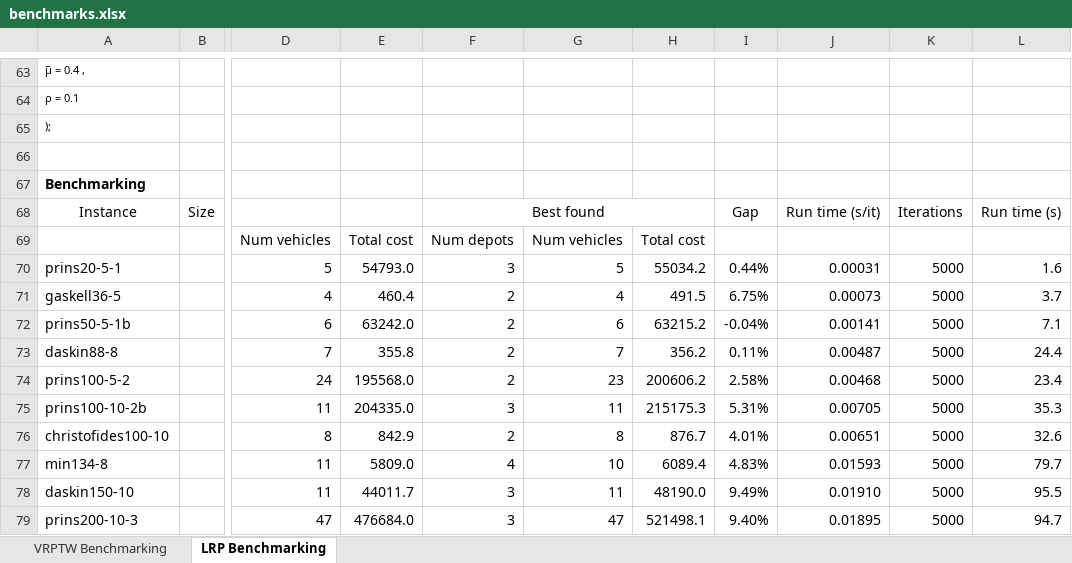
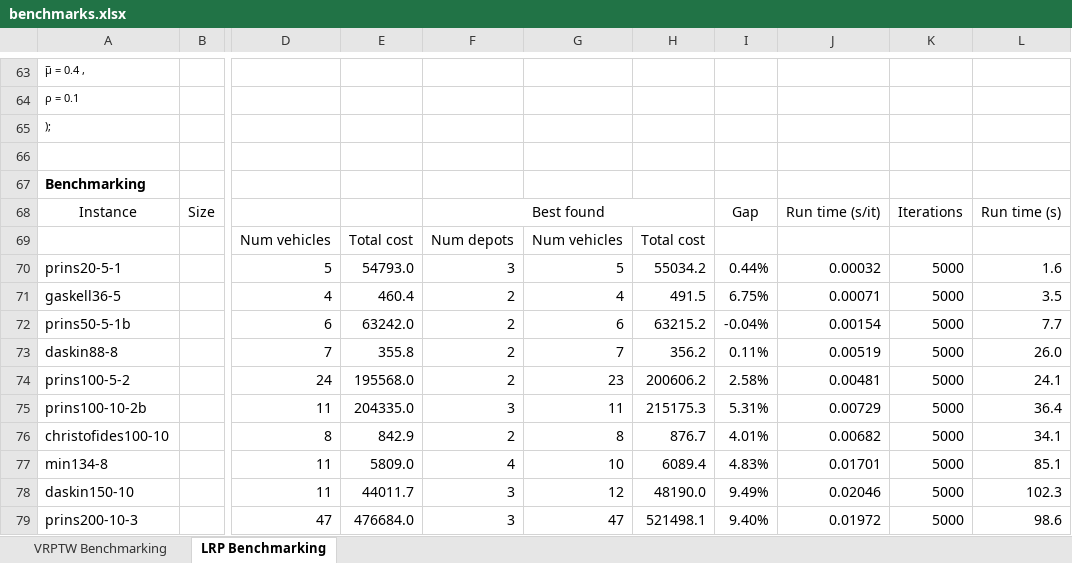
Before and after one commit to anmpahwa/LRP.jl, an Excel workbook: benchmarks.xlsx, sheet LRP Benchmarking, drawn as a sheet; only a part is shown, gaps mark what is left out; values as stored, in another font and other column widths than the file's, no borders; the diff names each change by its address in the sheet, - before the commit and + after, or states it on an @@ line.

Commit message:
update benchmarks

```diff
--- a/benchmarks.xlsx (sheet LRP Benchmarking)
+++ b/benchmarks.xlsx (sheet LRP Benchmarking)
-J70: 0.00031
+J70: 0.00032
-J71: 0.00073
+J71: 0.00071
-L71: 3.7
+L71: 3.5
-J72: 0.00141
+J72: 0.00154
-L72: 7.1
+L72: 7.7
-J73: 0.00487
+J73: 0.00519
-L73: 24.4
+L73: 26.0
-J74: 0.00468
+J74: 0.00481
-L74: 23.4
+L74: 24.1
-J75: 0.00705
+J75: 0.00729
-L75: 35.3
+L75: 36.4
-J76: 0.00651
+J76: 0.00682
-L76: 32.6
+L76: 34.1
-J77: 0.01593
+J77: 0.01701
-L77: 79.7
+L77: 85.1
-G78: 11
+G78: 12
-J78: 0.01910
+J78: 0.02046
-L78: 95.5
+L78: 102.3
-J79: 0.01895
+J79: 0.01972
-L79: 94.7
+L79: 98.6
```
Also changed, not shown: sheet VRPTW Benchmarking, formulas that keep their value.
